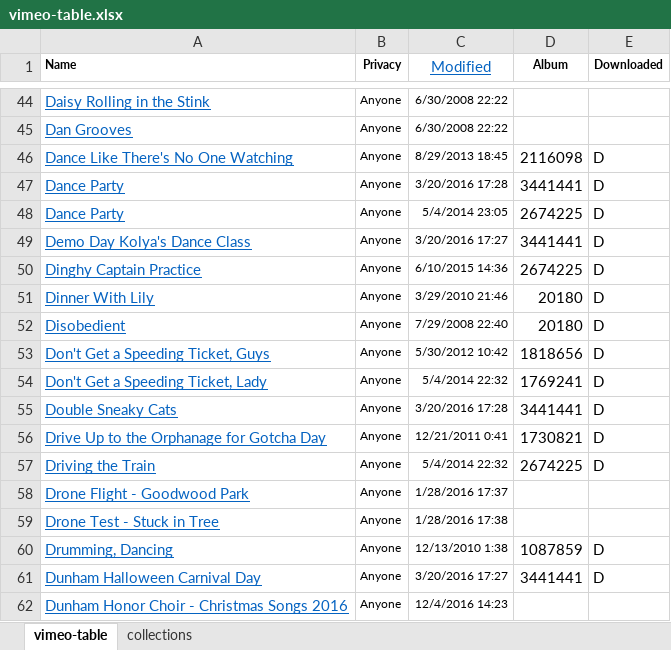
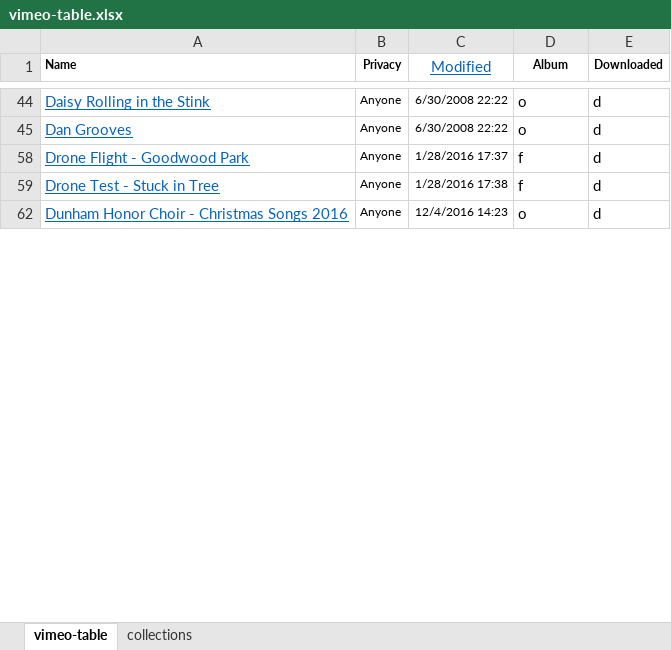
Before and after one commit to bens4lsu/theskinny-publish, an Excel workbook: ben-build tools/old video catalog/vimeo-table.xlsx, sheet vimeo-table, drawn as a sheet; only a part is shown, gaps mark what is left out; values as stored, in another font and other column widths than the file's, no borders; the diff covers the shown part only; the diff names each change by its address in the sheet, - before the commit and + after, or states it on an @@ line.

```diff
--- a/ben-build tools/old video catalog/vimeo-table.xlsx (sheet vimeo-table)
+++ b/ben-build tools/old video catalog/vimeo-table.xlsx (sheet vimeo-table)
-D44:D45 (Album): (empty)
+D44:D45 (Album): o
-E44:E45 (Downloaded): (empty)
+E44:E45 (Downloaded): d
@@ row 46 hidden: Dance Like There's No One Watching | Anyone | 8/29/2013 18:45 | 2116098 | D @@
@@ row 47 hidden: Dance Party | Anyone | 3/20/2016 17:28 | 3441441 | D @@
@@ row 48 hidden: Dance Party | Anyone | 5/4/2014 23:05 | 2674225 | D @@
@@ row 49 hidden: Demo Day Kolya's Dance Class | Anyone | 3/20/2016 17:27 | 3441441 | D @@
@@ row 50 hidden: Dinghy Captain Practice | Anyone | 6/10/2015 14:36 | 2674225 | D @@
@@ row 51 hidden: Dinner With Lily | Anyone | 3/29/2010 21:46 | 20180 | D @@
@@ row 52 hidden: Disobedient | Anyone | 7/29/2008 22:40 | 20180 | D @@
@@ row 53 hidden: Don't Get a Speeding Ticket, Guys | Anyone | 5/30/2012 10:42 | 1818656 | D @@
@@ row 54 hidden: Don't Get a Speeding Ticket, Lady | Anyone | 5/4/2014 22:32 | 1769241 | D @@
@@ row 55 hidden: Double Sneaky Cats | Anyone | 3/20/2016 17:28 | 3441441 | D @@
@@ row 56 hidden: Drive Up to the Orphanage for Gotcha Day | Anyone | 12/21/2011 0:41 | 1730821 | D @@
@@ row 57 hidden: Driving the Train | Anyone | 5/4/2014 22:32 | 2674225 | D @@
-D58:D59 (Album): (empty)
+D58:D59 (Album): f
-E58:E59 (Downloaded): (empty)
+E58:E59 (Downloaded): d
@@ row 60 hidden: Drumming, Dancing | Anyone | 12/13/2010 1:38 | 1087859 | D @@
@@ row 61 hidden: Dunham Halloween Carnival Day | Anyone | 3/20/2016 17:27 | 3441441 | D @@
-D62 (Album): (empty)
+D62 (Album): o
-E62 (Downloaded): (empty)
+E62 (Downloaded): d
```
Also changed, not shown: 13 removed rows, 170 hidden or unhidden rows and 21 edited cells elsewhere in this sheet, hidden cells, 12 other files.
